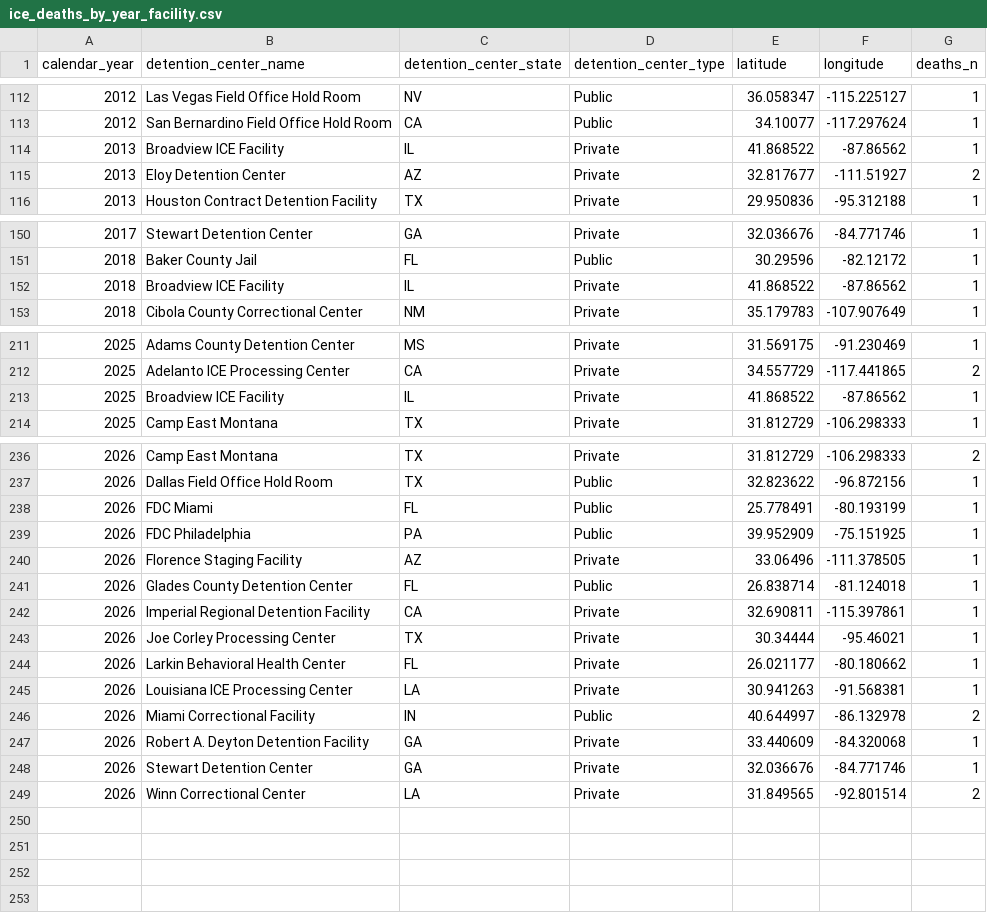
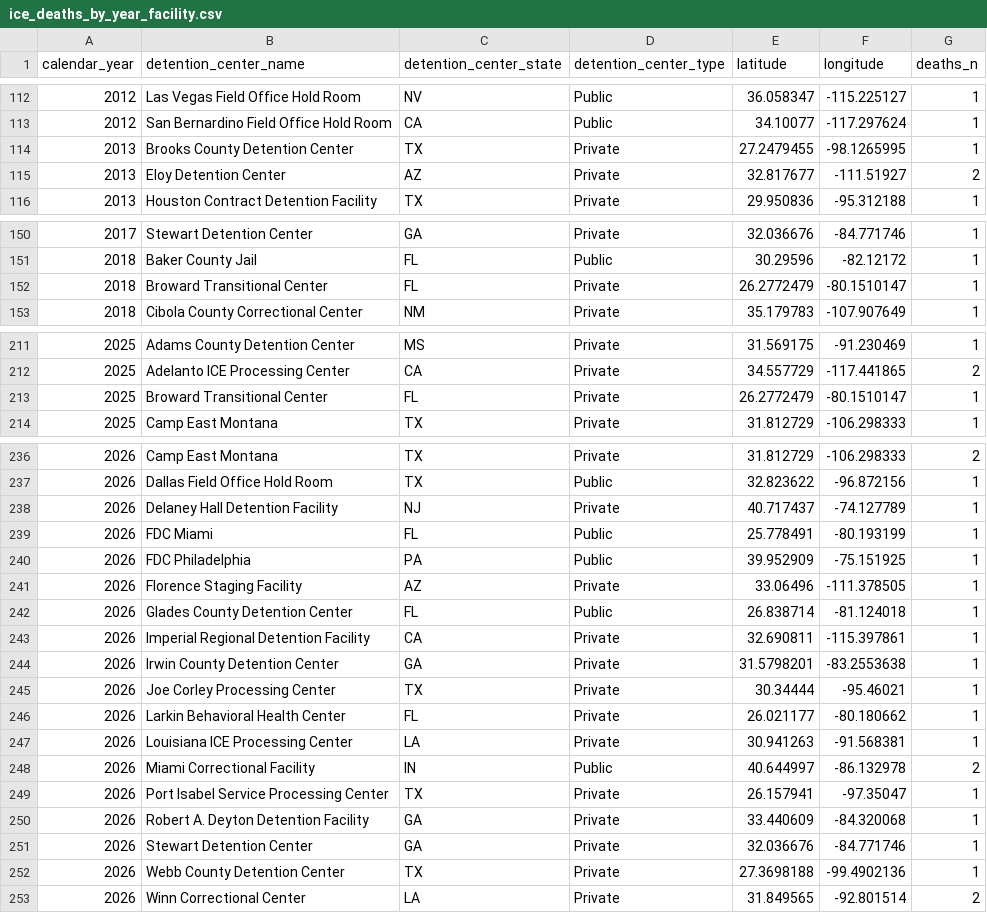
Before and after one commit to uclalawbehindbars/ICE_custody_mortality, a CSV file: Data/Output/ice_deaths_by_year_facility.csv, drawn as a sheet; only a part is shown, gaps mark what is left out.

```diff
--- a/Data/Output/ice_deaths_by_year_facility.csv
+++ b/Data/Output/ice_deaths_by_year_facility.csv
@@ -113,3 +113,3 @@ calendar_year,detention_center_name,detention_center_state,detention_center_type
 2012,San Bernardino Field Office Hold Room,CA,Public,34.10077,-117.297624,1
-2013,Broadview ICE Facility,IL,Private,41.868522,-87.86562,1
+2013,Brooks County Detention Center,TX,Private,27.2479455,-98.1265995,1
 2013,Eloy Detention Center,AZ,Private,32.817677,-111.51927,2
@@ -151,3 +151,3 @@ calendar_year,detention_center_name,detention_center_state,detention_center_type
 2018,Baker County Jail,FL,Public,30.29596,-82.12172,1
-2018,Broadview ICE Facility,IL,Private,41.868522,-87.86562,1
+2018,Broward Transitional Center,FL,Private,26.2772479,-80.1510147,1
 2018,Cibola County Correctional Center,NM,Private,35.179783,-107.907649,1
@@ -212,3 +212,3 @@ calendar_year,detention_center_name,detention_center_state,detention_center_type
 2025,Adelanto ICE Processing Center,CA,Private,34.557729,-117.441865,2
-2025,Broadview ICE Facility,IL,Private,41.868522,-87.86562,1
+2025,Broward Transitional Center,FL,Private,26.2772479,-80.1510147,1
 2025,Camp East Montana,TX,Private,31.812729,-106.298333,1
@@ -237,2 +237,3 @@ calendar_year,detention_center_name,detention_center_state,detention_center_type
 2026,Dallas Field Office Hold Room,TX,Public,32.823622,-96.872156,1
+2026,Delaney Hall Detention Facility,NJ,Private,40.717437,-74.127789,1
 2026,FDC Miami,FL,Public,25.778491,-80.193199,1
@@ -242,2 +243,3 @@ calendar_year,detention_center_name,detention_center_state,detention_center_type
 2026,Imperial Regional Detention Facility,CA,Private,32.690811,-115.397861,1
+2026,Irwin County Detention Center,GA,Private,31.5798201,-83.2553638,1
 2026,Joe Corley Processing Center,TX,Private,30.34444,-95.46021,1
@@ -246,4 +248,6 @@ calendar_year,detention_center_name,detention_center_state,detention_center_type
 2026,Miami Correctional Facility,IN,Public,40.644997,-86.132978,2
+2026,Port Isabel Service Processing Center,TX,Private,26.157941,-97.35047,1
 2026,Robert A. Deyton Detention Facility,GA,Private,33.440609,-84.320068,1
 2026,Stewart Detention Center,GA,Private,32.036676,-84.771746,1
+2026,Webb County Detention Center,TX,Private,27.3698188,-99.4902136,1
 2026,Winn Correctional Center,LA,Private,31.849565,-92.801514,2
```
Also changed, not shown: Data/Output/ice_deaths_by_facility.csv, Data/Output/ice_deaths_by_fy_facility.csv, 9 other files.
